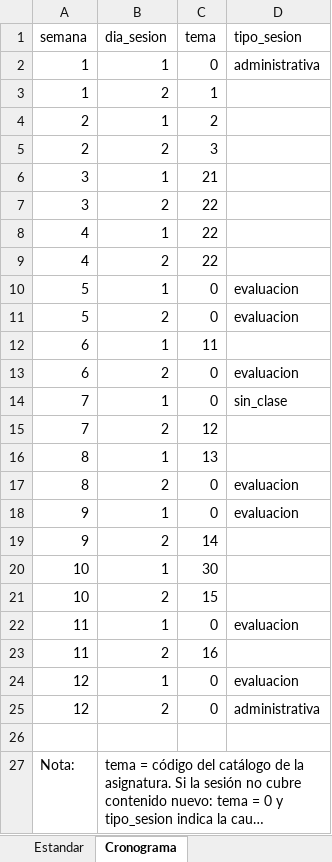
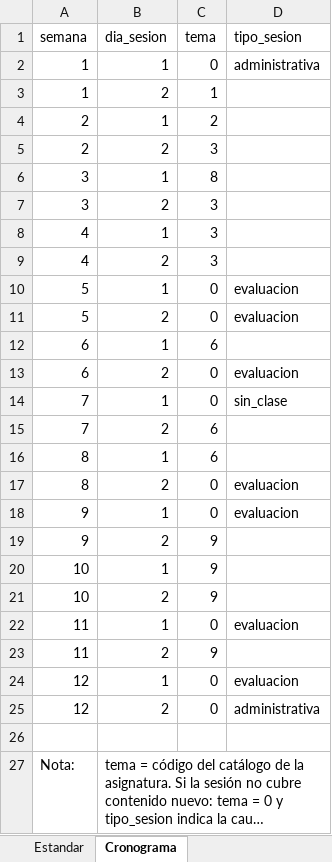
Before and after one commit to NeliCarrillo/tesis-prediccion-participacion, an Excel workbook: Datos Tesis Upstream/Computacion Emergente/2526-2/Emergente 2526-2.xlsx, sheet Cronograma, drawn as a sheet; long unchanged cells end in …; values as stored, in another font and other column widths than the file's, no borders; the diff names each change by its address in the sheet, - before the commit and + after, or states it on an @@ line.

```diff
--- a/Datos Tesis Upstream/Computacion Emergente/2526-2/Emergente 2526-2.xlsx (sheet Cronograma)
+++ b/Datos Tesis Upstream/Computacion Emergente/2526-2/Emergente 2526-2.xlsx (sheet Cronograma)
-C6 (tema): 21
+C6 (tema): 8
-C7:C9 (tema): 22
+C7:C9 (tema): 3
-C12 (tema): 11
+C12 (tema): 6
-C15 (tema): 12
+C15 (tema): 6
-C16 (tema): 13
+C16 (tema): 6
-C19 (tema): 14
+C19 (tema): 9
-C20 (tema): 30
+C20 (tema): 9
-C21 (tema): 15
+C21 (tema): 9
-C23 (tema): 16
+C23 (tema): 9
```
Also changed, not shown: CATALOGO_Temas.xlsx, Datos Tesis Upstream/Algoritmos y Programacion/2425-2/Partic.Alg 2425-2 Secc. 1.xlsx, 23 other files.
